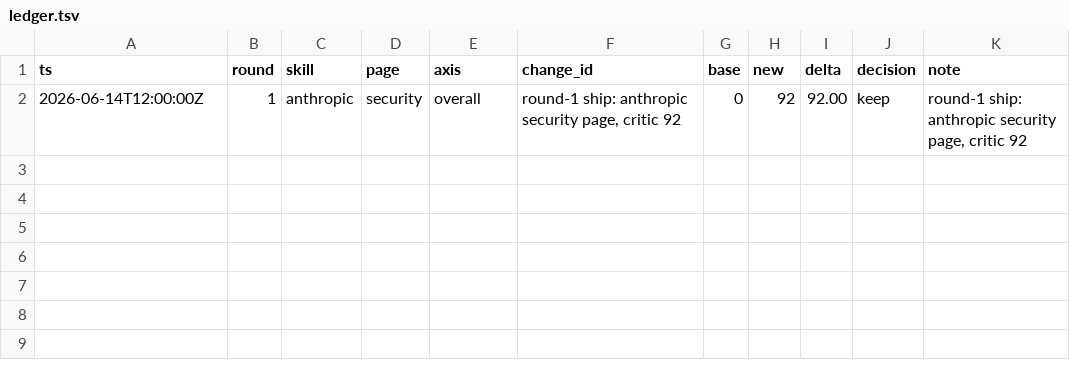
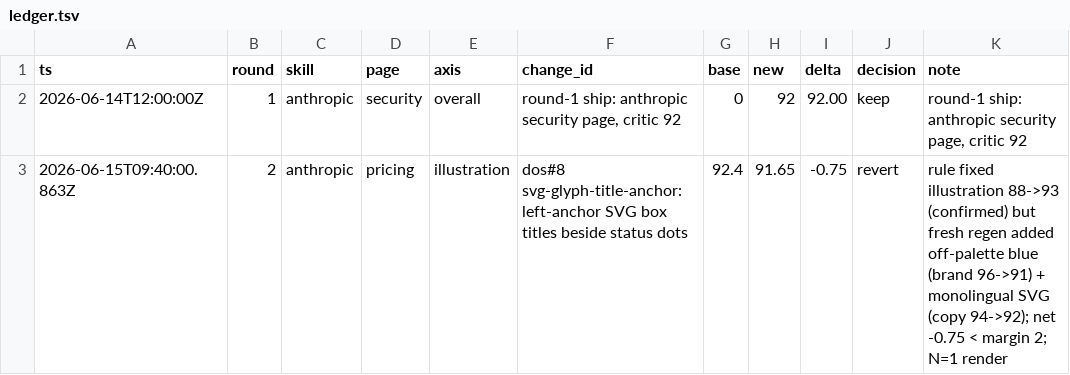
Before and after one commit to TbusOS/sky-skills, a TSV file: skills/design-review/evolution/ledger.tsv, drawn as a sheet; the diff names each change by its address in the sheet, - before the commit and + after, or states it on an @@ line.

Commit message:
evolve(round1): REVERT asset — change did not clear margin (Δ -0.75)
Round 1 · anthropic/pricing · illustration axis · N=1 render.
Baseline weighted 92.4 (comp90/copy94/illus88/brand96).
After dos#8 (left-anchor SVG box titles beside status dots): weighted 91.65
(comp91/copy92/illus93/brand91). The rule fixed its target axis
(illustration 88→93, confirmed by the illustration critic) but the fresh
regen introduced two unrelated regressions — off-palette blue #5b7fa6 on the
Team box (brand 96→91) and a monolingual flow SVG (copy 94→92) — so net
Δ = -0.75 < margin 2. Ratchet → revert the dos rule.

Held-out regression-gate clean (7 anthropic canonicals, none lost ground).
Rule kept in registry (svg-glyph-title-anchor, fires=1 catches=0, s=0.333)
as a track-record candidate; ledger row appended (decision=revert).

```diff
--- a/skills/design-review/evolution/ledger.tsv
+++ b/skills/design-review/evolution/ledger.tsv
+row 3: 2026-06-15T09:40:00.863Z | 2 | anthropic | pricing | illustration | dos#8 svg-glyph-title-anchor: left-anchor SVG box titles beside status dots | 92.4 | 91.65 | -0.75 | revert | rule fixed illustration 88->93 (confirmed) but fresh regen added off-palette blue (brand 96->91) + monolingual SVG (copy 94->92); net -0.75 < margin 2; N=1 render
```
Also changed, not shown: 2 other files.
